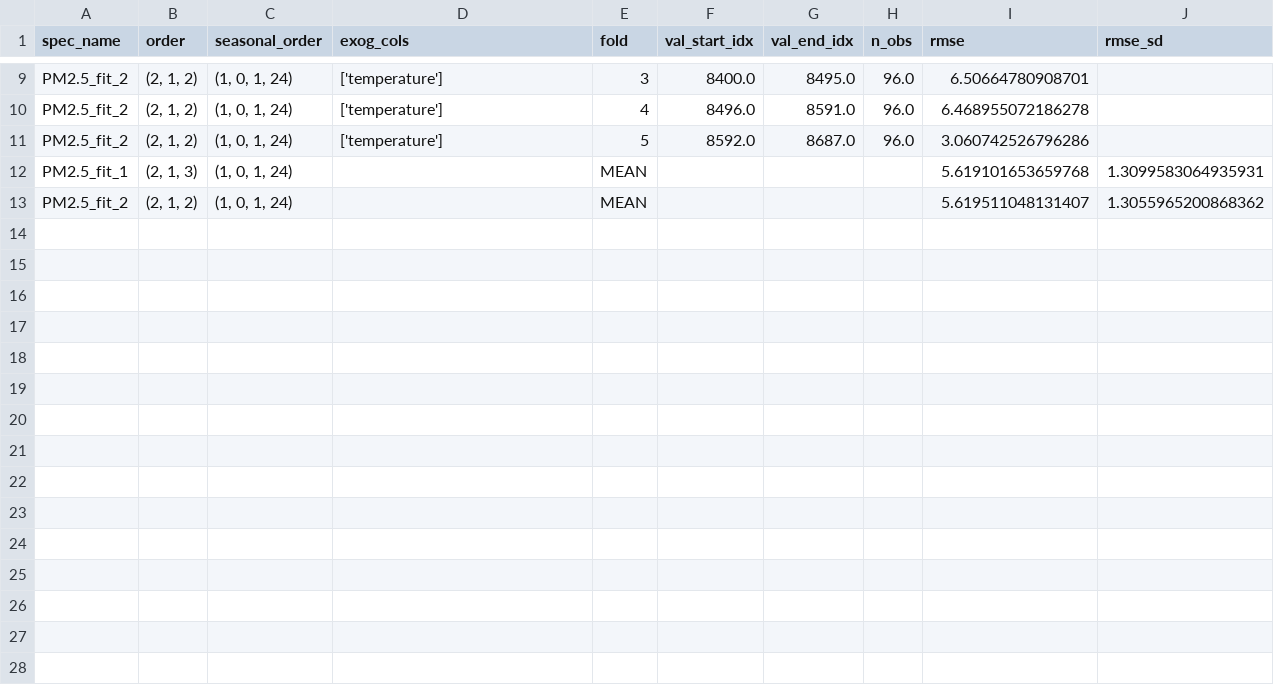
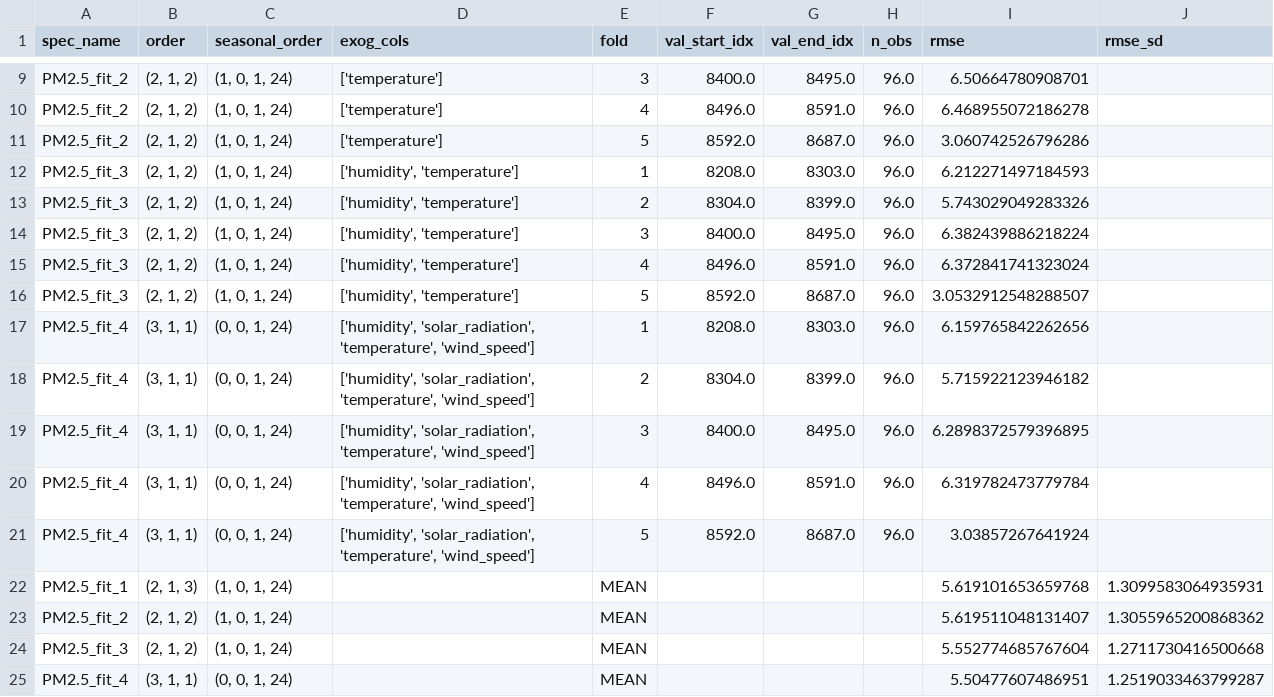
Before and after one commit to louisebphansen/air-quality-forecasting, a CSV file: ARIMA_fits/cv_results_PM2.5.csv, drawn as a sheet; only a part is shown, gaps mark what is left out.

```diff
--- a/ARIMA_fits/cv_results_PM2.5.csv
+++ b/ARIMA_fits/cv_results_PM2.5.csv
@@ -11,3 +11,15 @@ PM2.5_fit_2,"(2, 1, 2)","(1, 0, 1, 24)",['temperature'],4,8496.0,8591.0,96.0,6.4
 PM2.5_fit_2,"(2, 1, 2)","(1, 0, 1, 24)",['temperature'],5,8592.0,8687.0,96.0,3.060742526796286,
+PM2.5_fit_3,"(2, 1, 2)","(1, 0, 1, 24)","['humidity', 'temperature']",1,8208.0,8303.0,96.0,6.212271497184593,
+PM2.5_fit_3,"(2, 1, 2)","(1, 0, 1, 24)","['humidity', 'temperature']",2,8304.0,8399.0,96.0,5.743029049283326,
+PM2.5_fit_3,"(2, 1, 2)","(1, 0, 1, 24)","['humidity', 'temperature']",3,8400.0,8495.0,96.0,6.382439886218224,
+PM2.5_fit_3,"(2, 1, 2)","(1, 0, 1, 24)","['humidity', 'temperature']",4,8496.0,8591.0,96.0,6.372841741323024,
+PM2.5_fit_3,"(2, 1, 2)","(1, 0, 1, 24)","['humidity', 'temperature']",5,8592.0,8687.0,96.0,3.0532912548288507,
+PM2.5_fit_4,"(3, 1, 1)","(0, 0, 1, 24)","['humidity', 'solar_radiation', 'temperature', 'wind_speed']",1,8208.0,8303.0,96.0,6.159765842262656,
+PM2.5_fit_4,"(3, 1, 1)","(0, 0, 1, 24)","['humidity', 'solar_radiation', 'temperature', 'wind_speed']",2,8304.0,8399.0,96.0,5.715922123946182,
+PM2.5_fit_4,"(3, 1, 1)","(0, 0, 1, 24)","['humidity', 'solar_radiation', 'temperature', 'wind_speed']",3,8400.0,8495.0,96.0,6.2898372579396895,
+PM2.5_fit_4,"(3, 1, 1)","(0, 0, 1, 24)","['humidity', 'solar_radiation', 'temperature', 'wind_speed']",4,8496.0,8591.0,96.0,6.319782473779784,
+PM2.5_fit_4,"(3, 1, 1)","(0, 0, 1, 24)","['humidity', 'solar_radiation', 'temperature', 'wind_speed']",5,8592.0,8687.0,96.0,3.03857267641924,
 PM2.5_fit_1,"(2, 1, 3)","(1, 0, 1, 24)",,MEAN,,,,5.619101653659768,1.3099583064935931
 PM2.5_fit_2,"(2, 1, 2)","(1, 0, 1, 24)",,MEAN,,,,5.619511048131407,1.3055965200868362
+PM2.5_fit_3,"(2, 1, 2)","(1, 0, 1, 24)",,MEAN,,,,5.552774685767604,1.2711730416500668
+PM2.5_fit_4,"(3, 1, 1)","(0, 0, 1, 24)",,MEAN,,,,5.50477607486951,1.2519033463799287
```
Also changed, not shown: 15 other files.
